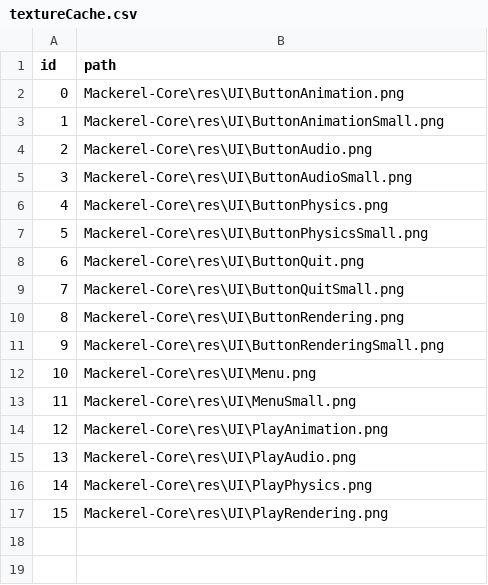
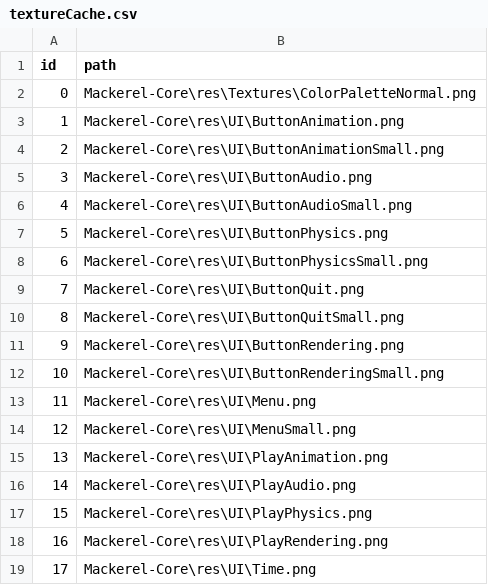
Before and after one commit to Italia2407/Mackerel-Engine, a CSV file: caches/textureCache.csv, drawn as a sheet; addresses are those after the commit; the diff names each change by its address in the sheet, - before the commit and + after, or states it on an @@ line.

```diff
--- a/caches/textureCache.csv
+++ b/caches/textureCache.csv
+row 2: 0 | Mackerel-Core\res\Textures\ColorPaletteNormal.png
@@ column A (id) renumbered between rows 3 and 18 @@
+row 19: 17 | Mackerel-Core\res\UI\Time.png
```
Also changed, not shown: 8 other files.
